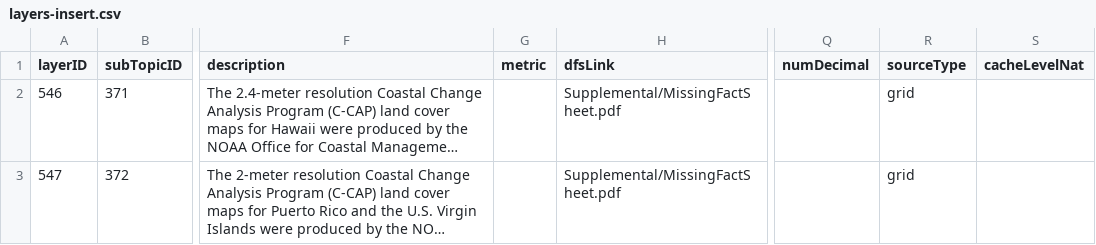
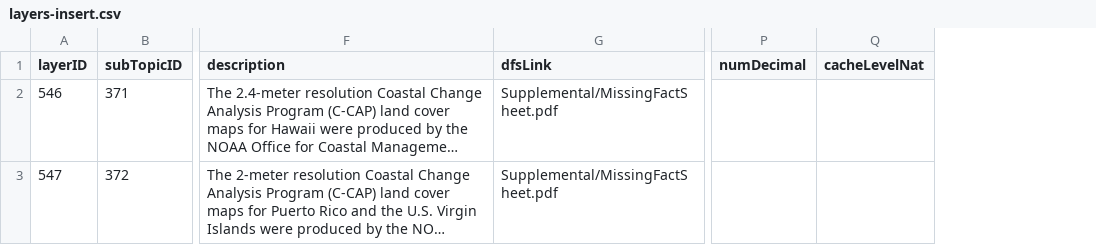
Before and after one commit to USEPA/EnviroAtlas_DB, a CSV file: changes/local/10-CCAPadditions/layers-insert.csv, drawn as a sheet; only a part is shown, gaps mark what is left out; long unchanged cells end in …; the diff names each change by its address in the sheet, - before the commit and + after, or states it on an @@ line.

Commit message:
Remove metric and sourceType from layer columns to match updated layer table schema.

```diff
--- a/changes/local/10-CCAPadditions/layers-insert.csv
+++ b/changes/local/10-CCAPadditions/layers-insert.csv
-column G (metric), empty
-column R (sourceType), rows 2-3: grid | grid
```
